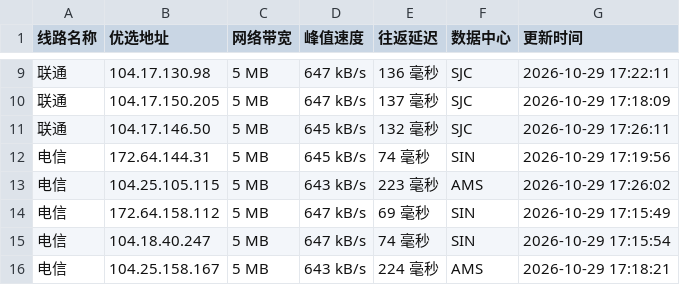
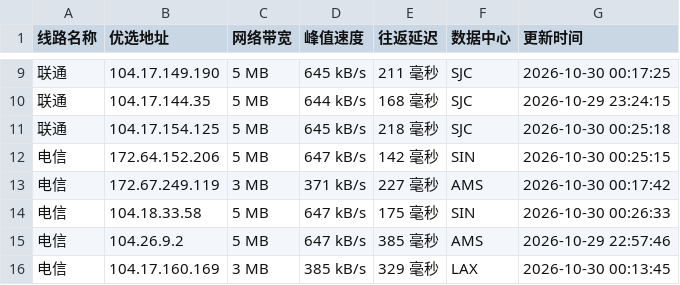
Before and after one commit to xing2kong/cfipv4db, a CSV file: cfip.csv, drawn as a sheet; only a part is shown, gaps mark what is left out; the diff covers the shown part only.

```diff
--- a/cfip.csv
+++ b/cfip.csv
@@ -9,8 +9,8 @@
-联通,104.17.130.98,5 MB,647 kB/s,136 毫秒,SJC,2026-10-29 17:22:11
-联通,104.17.150.205,5 MB,647 kB/s,137 毫秒,SJC,2026-10-29 17:18:09
-联通,104.17.146.50,5 MB,645 kB/s,132 毫秒,SJC,2026-10-29 17:26:11
-电信,172.64.144.31,5 MB,645 kB/s,74 毫秒,SIN,2026-10-29 17:19:56
-电信,104.25.105.115,5 MB,643 kB/s,223 毫秒,AMS,2026-10-29 17:26:02
-电信,172.64.158.112,5 MB,647 kB/s,69 毫秒,SIN,2026-10-29 17:15:49
-电信,104.18.40.247,5 MB,647 kB/s,74 毫秒,SIN,2026-10-29 17:15:54
-电信,104.25.158.167,5 MB,643 kB/s,224 毫秒,AMS,2026-10-29 17:18:21
+联通,104.17.149.190,5 MB,645 kB/s,211 毫秒,SJC,2026-10-30 00:17:25
+联通,104.17.144.35,5 MB,644 kB/s,168 毫秒,SJC,2026-10-29 23:24:15
+联通,104.17.154.125,5 MB,645 kB/s,218 毫秒,SJC,2026-10-30 00:25:18
+电信,172.64.152.206,5 MB,647 kB/s,142 毫秒,SIN,2026-10-30 00:25:15
+电信,172.67.249.119,3 MB,371 kB/s,227 毫秒,AMS,2026-10-30 00:17:42
+电信,104.18.33.58,5 MB,647 kB/s,175 毫秒,SIN,2026-10-30 00:26:33
+电信,104.26.9.2,5 MB,647 kB/s,385 毫秒,AMS,2026-10-29 22:57:46
+电信,104.17.160.169,3 MB,385 kB/s,329 毫秒,LAX,2026-10-30 00:13:45
```
Also changed, not shown: 31 edited cells elsewhere in this file, 1 other file.
